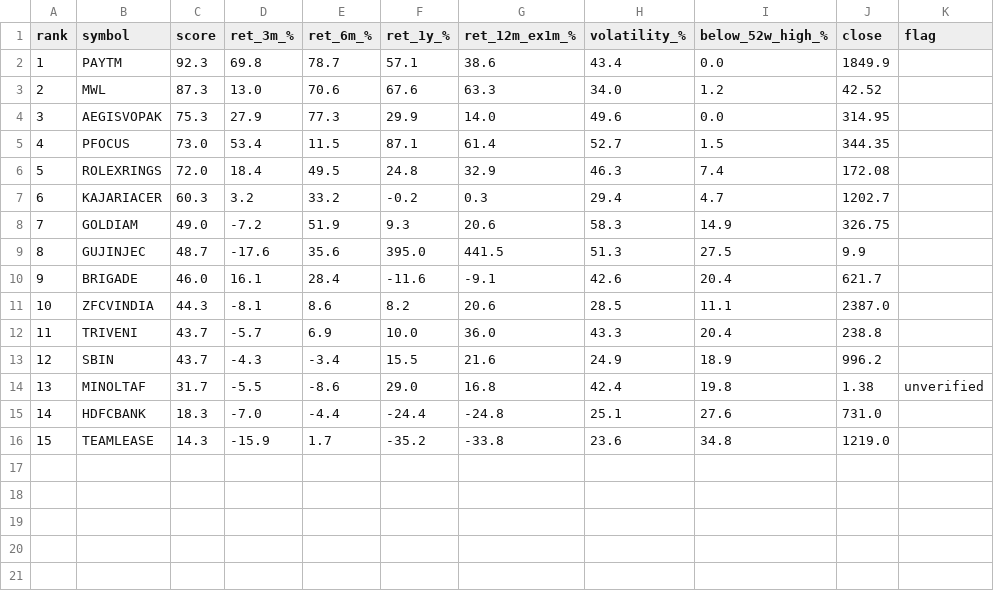
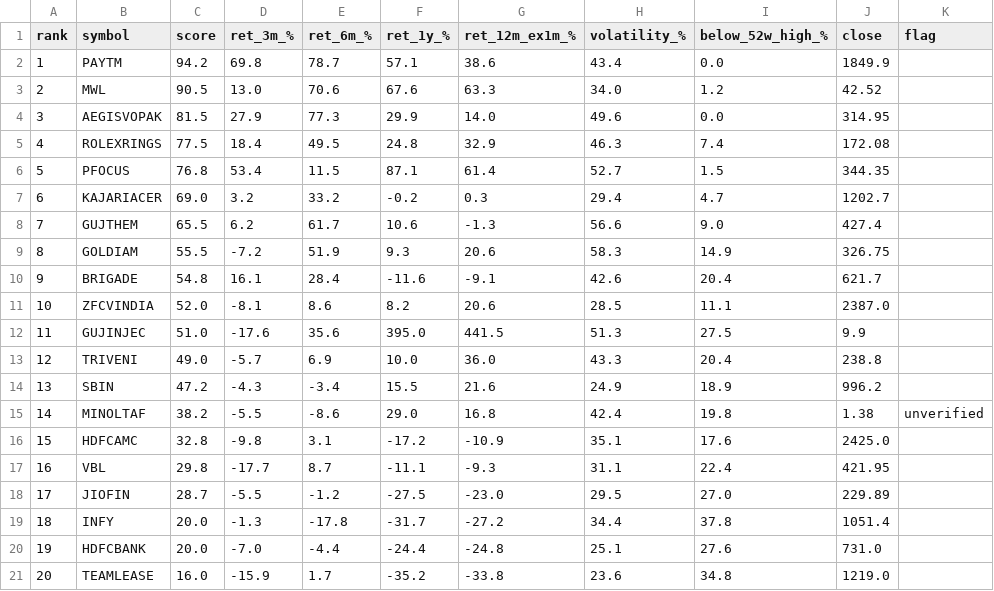
Before and after one commit to daksheshpatelinddp/momentum-rank, a CSV file: output/ranked.csv, drawn as a sheet; removed rows and columns are numbered as before the commit, all else as after; the diff names each change by its address in the sheet, - before the commit and + after, or states it on an @@ line.

```diff
--- a/output/ranked.csv
+++ b/output/ranked.csv
-C2 (score): 92.3
+C2 (score): 94.2
-C3 (score): 87.3
+C3 (score): 90.5
-C4 (score): 75.3
+C4 (score): 81.5
-row 5: 4 | PFOCUS | 73.0 | 53.4 | 11.5 | 87.1 | 61.4 | 52.7 | 1.5 | 344.35
@@ column A (rank) renumbered from row 5 down @@
-C5 (score): 72.0
+C5 (score): 77.5
+row 6: 5 | PFOCUS | 76.8 | 53.4 | 11.5 | 87.1 | 61.4 | 52.7 | 1.5 | 344.35
-C7 (score): 60.3
+C7 (score): 69.0
+row 8: 7 | GUJTHEM | 65.5 | 6.2 | 61.7 | 10.6 | -1.3 | 56.6 | 9.0 | 427.4
-C9 (score): 49.0
+C9 (score): 55.5
-row 9: 8 | GUJINJEC | 48.7 | -17.6 | 35.6 | 395.0 | 441.5 | 51.3 | 27.5 | 9.9
-C10 (score): 46.0
+C10 (score): 54.8
-C11 (score): 44.3
+C11 (score): 52.0
+row 12: 11 | GUJINJEC | 51.0 | -17.6 | 35.6 | 395.0 | 441.5 | 51.3 | 27.5 | 9.9
-C13 (score): 43.7
+C13 (score): 49.0
-C14 (score): 43.7
+C14 (score): 47.2
-C15 (score): 31.7
+C15 (score): 38.2
+row 16: 15 | HDFCAMC | 32.8 | -9.8 | 3.1 | -17.2 | -10.9 | 35.1 | 17.6 | 2425.0
+row 17: 16 | VBL | 29.8 | -17.7 | 8.7 | -11.1 | -9.3 | 31.1 | 22.4 | 421.95
+row 18: 17 | JIOFIN | 28.7 | -5.5 | -1.2 | -27.5 | -23.0 | 29.5 | 27.0 | 229.89
+row 19: 18 | INFY | 20.0 | -1.3 | -17.8 | -31.7 | -27.2 | 34.4 | 37.8 | 1051.4
-C20 (score): 18.3
+C20 (score): 20.0
-C21 (score): 14.3
+C21 (score): 16.0
```
Also changed, not shown: 2 other files.
